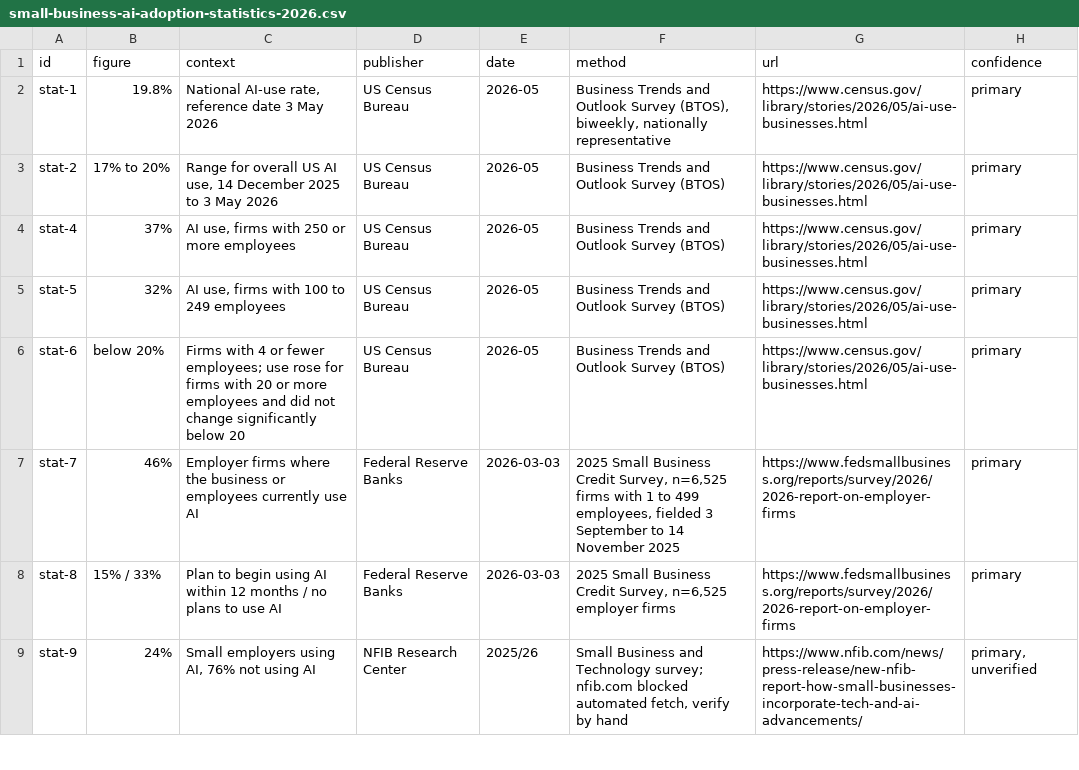
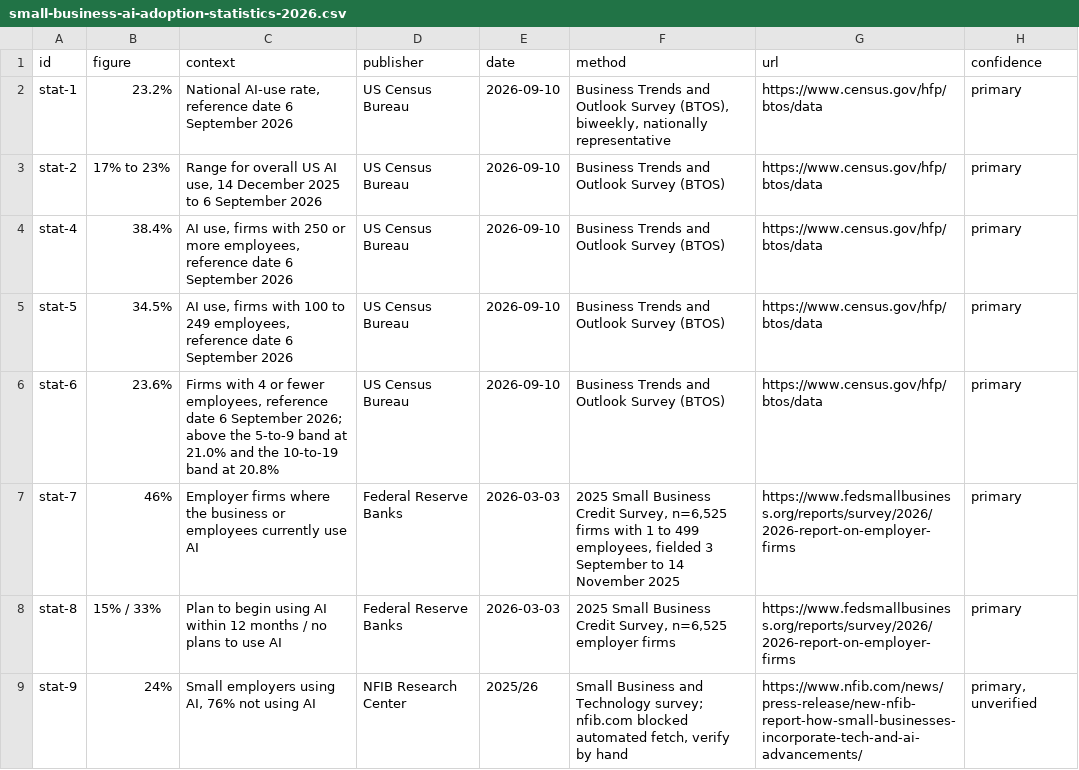
Before and after one commit to Aryan2193/ai-agent-pricing-data, a CSV file: statistics/small-business-ai-adoption-statistics-2026.csv, drawn as a sheet; only a part is shown; the diff covers the shown part only.

```diff
--- a/statistics/small-business-ai-adoption-statistics-2026.csv
+++ b/statistics/small-business-ai-adoption-statistics-2026.csv
@@ -1,7 +1,7 @@
 id,figure,context,publisher,date,method,url,confidence
-stat-1,19.8%,"National AI-use rate, reference date 3 May 2026",US Census Bureau,2026-05,"Business Trends and Outlook Survey (BTOS), biweekly, nationally representative",https://www.census.gov/library/stories/2026/05/ai-use-businesses.html,primary
-stat-2,17% to 20%,"Range for overall US AI use, 14 December 2025 to 3 May 2026",US Census Bureau,2026-05,Business Trends and Outlook Survey (BTOS),https://www.census.gov/library/stories/2026/05/ai-use-businesses.html,primary
-stat-4,37%,"AI use, firms with 250 or more employees",US Census Bureau,2026-05,Business Trends and Outlook Survey (BTOS),https://www.census.gov/library/stories/2026/05/ai-use-businesses.html,primary
-stat-5,32%,"AI use, firms with 100 to 249 employees",US Census Bureau,2026-05,Business Trends and Outlook Survey (BTOS),https://www.census.gov/library/stories/2026/05/ai-use-businesses.html,primary
-stat-6,below 20%,"Firms with 4 or fewer employees; use rose for firms with 20 or more employees and did not change significantly below 20",US Census Bureau,2026-05,Business Trends and Outlook Survey (BTOS),https://www.census.gov/library/stories/2026/05/ai-use-businesses.html,primary
+stat-1,23.2%,"National AI-use rate, reference date 6 September 2026",US Census Bureau,2026-09-10,"Business Trends and Outlook Survey (BTOS), biweekly, nationally representative",https://www.census.gov/hfp/btos/data,primary
+stat-2,17% to 23%,"Range for overall US AI use, 14 December 2025 to 6 September 2026",US Census Bureau,2026-09-10,Business Trends and Outlook Survey (BTOS),https://www.census.gov/hfp/btos/data,primary
+stat-4,38.4%,"AI use, firms with 250 or more employees, reference date 6 September 2026",US Census Bureau,2026-09-10,Business Trends and Outlook Survey (BTOS),https://www.census.gov/hfp/btos/data,primary
+stat-5,34.5%,"AI use, firms with 100 to 249 employees, reference date 6 September 2026",US Census Bureau,2026-09-10,Business Trends and Outlook Survey (BTOS),https://www.census.gov/hfp/btos/data,primary
+stat-6,23.6%,"Firms with 4 or fewer employees, reference date 6 September 2026; above the 5-to-9 band at 21.0% and the 10-to-19 band at 20.8%",US Census Bureau,2026-09-10,Business Trends and Outlook Survey (BTOS),https://www.census.gov/hfp/btos/data,primary
 stat-7,46%,Employer firms where the business or employees currently use AI,Federal Reserve Banks,2026-03-03,"2025 Small Business Credit Survey, n=6,525 firms with 1 to 499 employees, fielded 3 September to 14 November 2025",https://www.fedsmallbusiness.org/reports/survey/2026/2026-report-on-employer-firms,primary
```
Also changed, not shown: 16 edited cells elsewhere in this file, pricing/index.csv, statistics/ai-automation-statistics-2026.csv, 4 other files.
